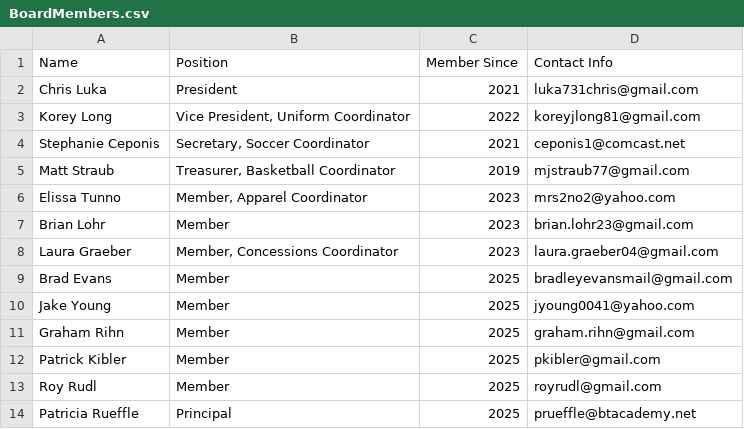
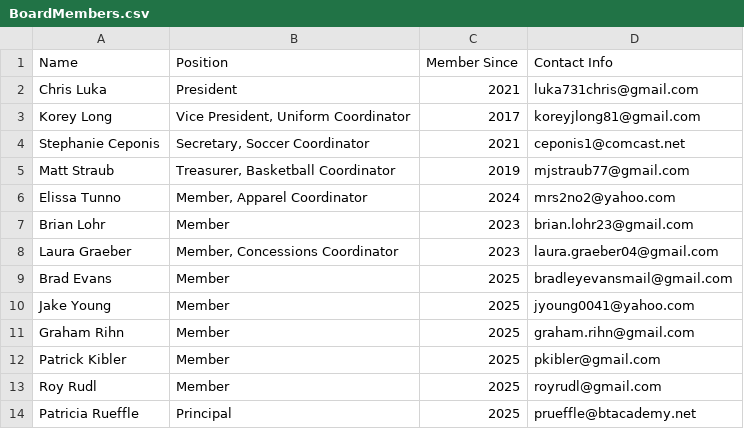
Before and after one commit to luka731chris/btaaa-site, a CSV file: BoardMembers.csv, drawn as a sheet.

Commit message:
Update board members

```diff
--- a/BoardMembers.csv
+++ b/BoardMembers.csv
@@ -2,6 +2,6 @@ Name,Position,Member Since,Contact Info
 Chris Luka,President,2021,luka731chris@gmail.com
-Korey Long,"Vice President, Uniform Coordinator",2022,koreyjlong81@gmail.com
+Korey Long,"Vice President, Uniform Coordinator",2017,koreyjlong81@gmail.com
 Stephanie Ceponis,"Secretary, Soccer Coordinator",2021,ceponis1@comcast.net
 Matt Straub,"Treasurer, Basketball Coordinator",2019,mjstraub77@gmail.com
-Elissa Tunno,"Member, Apparel Coordinator",2023,mrs2no2@yahoo.com
+Elissa Tunno,"Member, Apparel Coordinator",2024,mrs2no2@yahoo.com
 Brian Lohr,Member,2023,brian.lohr23@gmail.com
```
